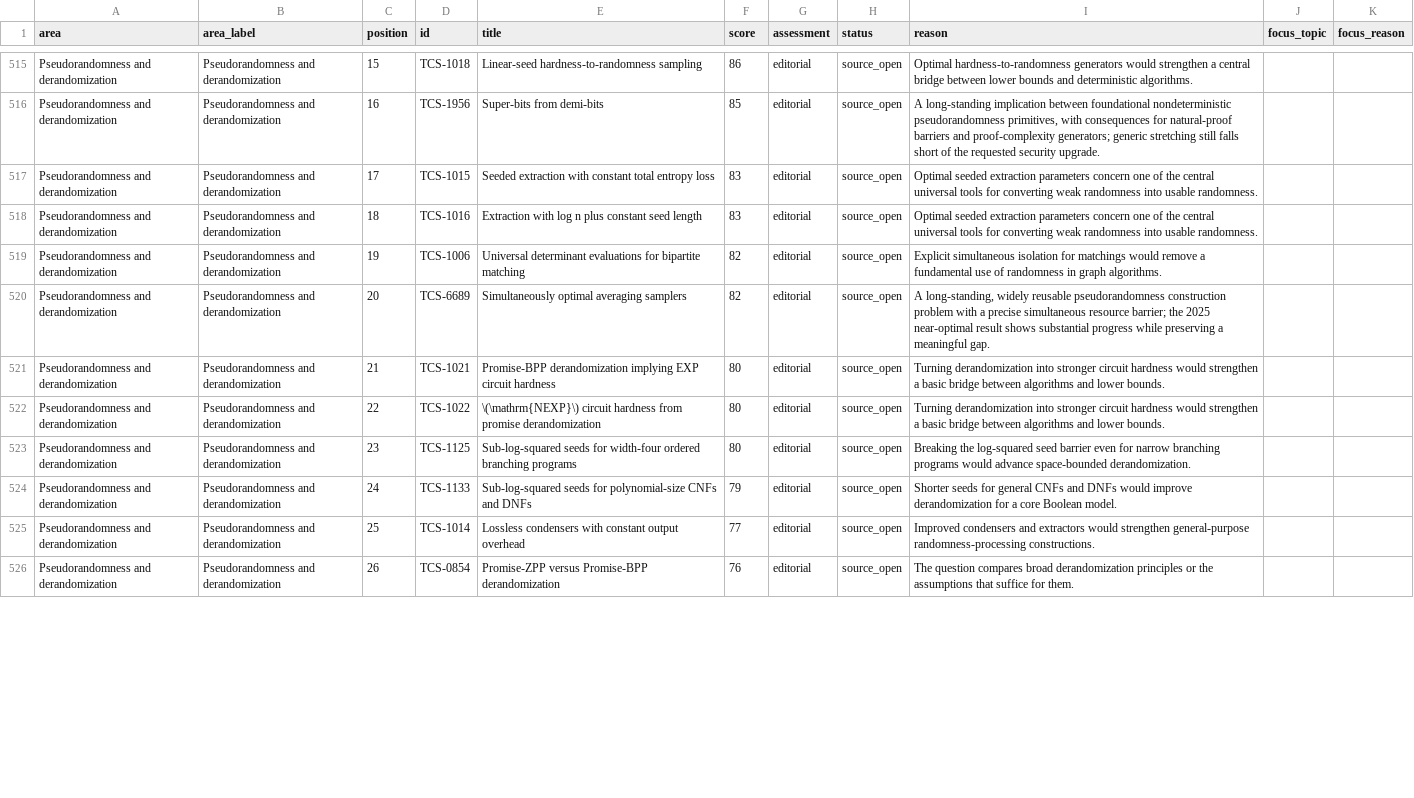
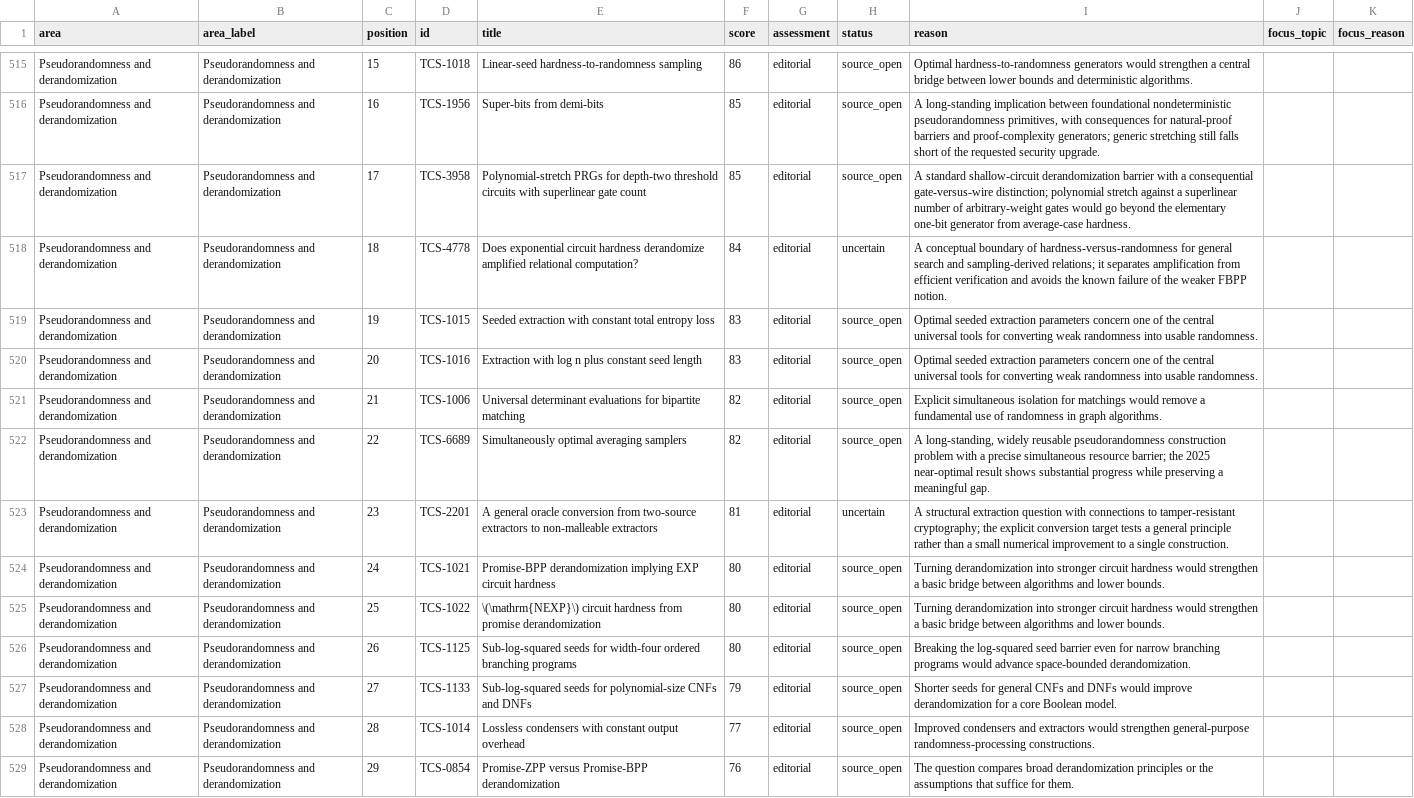
Before and after one commit to vaclavrozhon/atlas, a CSV file: importance-ranking.csv, drawn as a sheet; only a part is shown, gaps mark what is left out; addresses are those after the commit; the diff covers the shown part only; the diff names each change by its address in the sheet, - before the commit and + after, or states it on an @@ line.

```diff
--- a/importance-ranking.csv
+++ b/importance-ranking.csv
+row 517: Pseudorandomness and derandomization | Pseudorandomness and derandomization | 17 | TCS-3958 | Polynomial-stretch PRGs for depth-two threshold circuits with superlinear gate count | 85 | editorial | source_open | A standard shallow-circuit derandomization barrier with a consequential gate-versus-wire distinction; polynomial stretch against a superlinear number of arbitrary-weight gates would go beyond the elementary one-bit generator from average-case hardness.
+row 518: Pseudorandomness and derandomization | Pseudorandomness and derandomization | 18 | TCS-4778 | Does exponential circuit hardness derandomize amplified relational computation? | 84 | editorial | uncertain | A conceptual boundary of hardness-versus-randomness for general search and sampling-derived relations; it separates amplification from efficient verification and avoids the known failure of the weaker FBPP notion.
-C519 (position): 17
+C519 (position): 19
-C520 (position): 18
+C520 (position): 20
-C521 (position): 19
+C521 (position): 21
-C522 (position): 20
+C522 (position): 22
+row 523: Pseudorandomness and derandomization | Pseudorandomness and derandomization | 23 | TCS-2201 | A general oracle conversion from two-source extractors to non-malleable extractors | 81 | editorial | uncertain | A structural extraction question with connections to tamper-resistant cryptography; the explicit conversion target tests a general principle rather than a small numerical improvement to a single construction.
-C524 (position): 21
+C524 (position): 24
-C525 (position): 22
+C525 (position): 25
-C526 (position): 23
+C526 (position): 26
-C527 (position): 24
+C527 (position): 27
-C528 (position): 25
+C528 (position): 28
-C529 (position): 26
+C529 (position): 29
```
Also changed, not shown: 1 added row, 4 removed rows and 20 edited cells elsewhere in this file, areas.csv, 12 other files.
